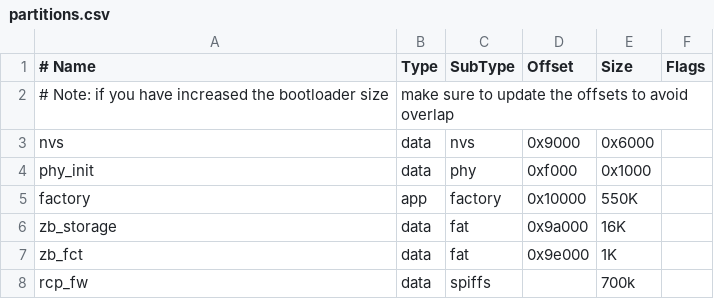
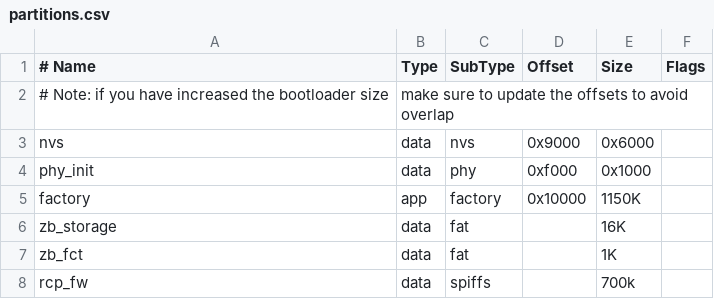
Before and after one commit to espressif/esp-zigbee-sdk, a CSV file: examples/esp_zigbee_gateway/partitions.csv, drawn as a sheet.

Commit message:
example: support single C6 gateway example and other API support(a1884f9)
* provide set PANID api
* provide humidity, power config cluster, with docs update
* support group bind
* fix the report command source address issue
* support zigbee gateway (wifi, zigbee coexist) on single chip C6 solution

fixes: https://github.com/espressif/esp-zigbee-sdk/issues/7
fixes: https://github.com/espressif/esp-zigbee-sdk/issues/10
fixes: https://github.com/espressif/esp-zigbee-sdk/issues/8
fixes: https://github.com/espressif/esp-zigbee-sdk/issues/11

```diff
--- a/examples/esp_zigbee_gateway/partitions.csv
+++ b/examples/esp_zigbee_gateway/partitions.csv
@@ -4,5 +4,5 @@ nvs,        data, nvs,      0x9000,  0x6000,
 phy_init,   data, phy,      0xf000,  0x1000,
-factory,    app,  factory,  0x10000, 550K,
-zb_storage, data, fat,      0x9a000, 16K,
-zb_fct,     data, fat,      0x9e000, 1K,
+factory,    app,  factory,  0x10000, 1150K,
+zb_storage, data, fat,      , 16K,
+zb_fct,     data, fat,      , 1K,
 rcp_fw,     data, spiffs,   , 700k,
```
Also changed, not shown: 32 other files.
